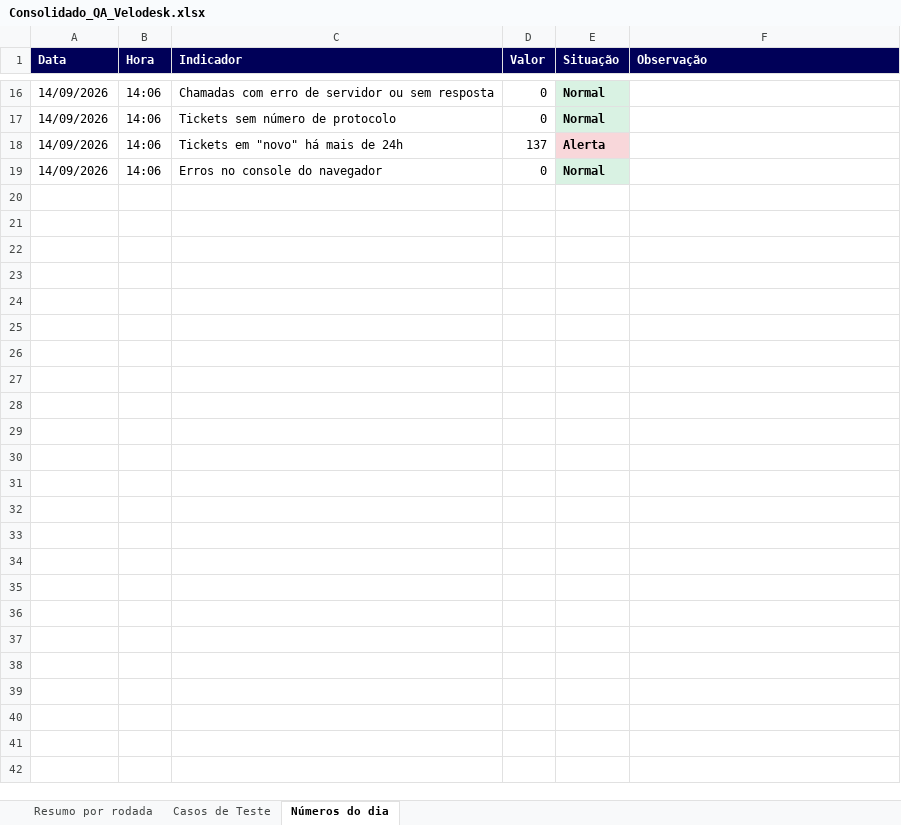
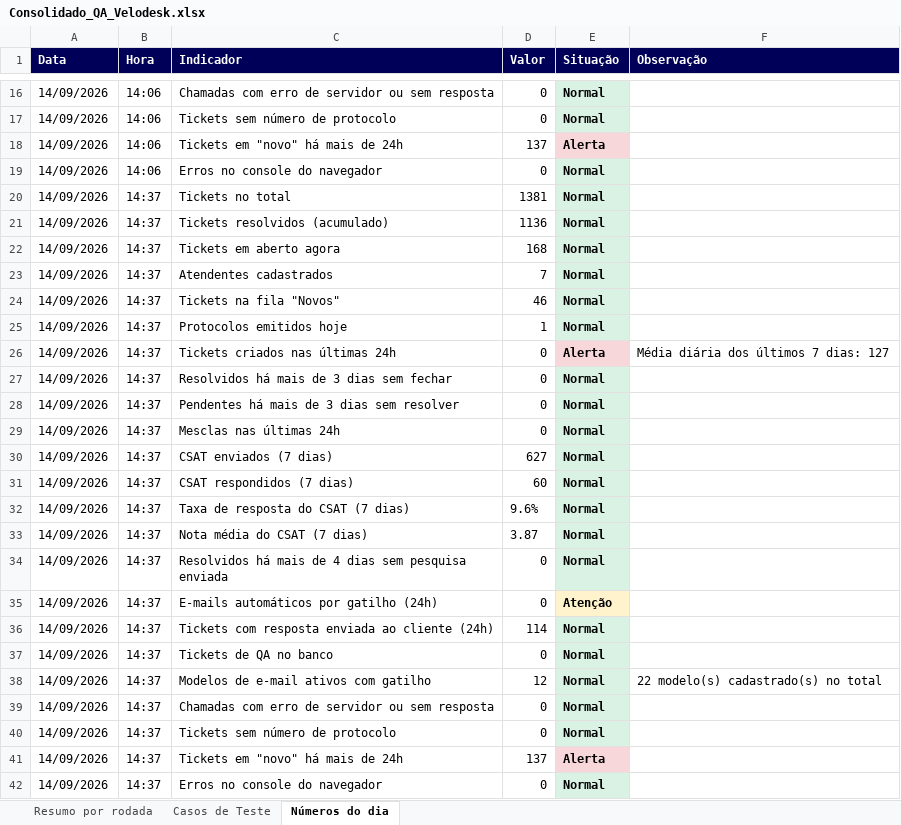
Before and after one commit to Velodesk/Velodesk, an Excel workbook: qa/relatorios/Consolidado_QA_Velodesk.xlsx, sheet Números do dia, drawn as a sheet; only a part is shown, gaps mark what is left out; values as stored, in another font and other column widths than the file's, no borders; the diff names each change by its address in the sheet, - before the commit and + after, or states it on an @@ line.

```diff
--- a/qa/relatorios/Consolidado_QA_Velodesk.xlsx (sheet Números do dia)
+++ b/qa/relatorios/Consolidado_QA_Velodesk.xlsx (sheet Números do dia)
+row 20: 14/09/2026 | 14:37 | Tickets no total | 1381 | Normal
+row 21: 14/09/2026 | 14:37 | Tickets resolvidos (acumulado) | 1136 | Normal
+row 22: 14/09/2026 | 14:37 | Tickets em aberto agora | 168 | Normal
+row 23: 14/09/2026 | 14:37 | Atendentes cadastrados | 7 | Normal
+row 24: 14/09/2026 | 14:37 | Tickets na fila "Novos" | 46 | Normal
+row 25: 14/09/2026 | 14:37 | Protocolos emitidos hoje | 1 | Normal
+row 26: 14/09/2026 | 14:37 | Tickets criados nas últimas 24h | 0 | Alerta | Média diária dos últimos 7 dias: 127
+row 27: 14/09/2026 | 14:37 | Resolvidos há mais de 3 dias sem fechar | 0 | Normal
+row 28: 14/09/2026 | 14:37 | Pendentes há mais de 3 dias sem resolver | 0 | Normal
+row 29: 14/09/2026 | 14:37 | Mesclas nas últimas 24h | 0 | Normal
+row 30: 14/09/2026 | 14:37 | CSAT enviados (7 dias) | 627 | Normal
+row 31: 14/09/2026 | 14:37 | CSAT respondidos (7 dias) | 60 | Normal
+row 32: 14/09/2026 | 14:37 | Taxa de resposta do CSAT (7 dias) | 9.6% | Normal
+row 33: 14/09/2026 | 14:37 | Nota média do CSAT (7 dias) | 3.87 | Normal
+row 34: 14/09/2026 | 14:37 | Resolvidos há mais de 4 dias sem pesquisa enviada | 0 | Normal
+row 35: 14/09/2026 | 14:37 | E-mails automáticos por gatilho (24h) | 0 | Atenção
+row 36: 14/09/2026 | 14:37 | Tickets com resposta enviada ao cliente (24h) | 114 | Normal
+row 37: 14/09/2026 | 14:37 | Tickets de QA no banco | 0 | Normal
+row 38: 14/09/2026 | 14:37 | Modelos de e-mail ativos com gatilho | 12 | Normal | 22 modelo(s) cadastrado(s) no total
+row 39: 14/09/2026 | 14:37 | Chamadas com erro de servidor ou sem resposta | 0 | Normal
+row 40: 14/09/2026 | 14:37 | Tickets sem número de protocolo | 0 | Normal
+row 41: 14/09/2026 | 14:37 | Tickets em "novo" há mais de 24h | 137 | Alerta
+row 42: 14/09/2026 | 14:37 | Erros no console do navegador | 0 | Normal
```
Also changed, not shown: sheet Casos de Teste, sheet Resumo por rodada, 2 other files.
